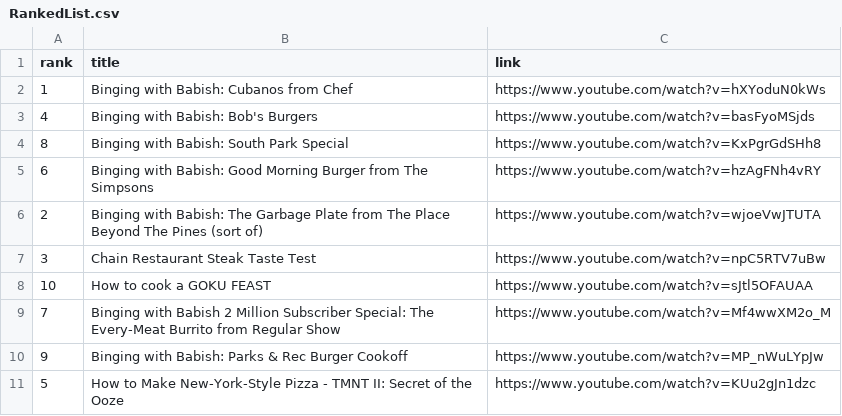
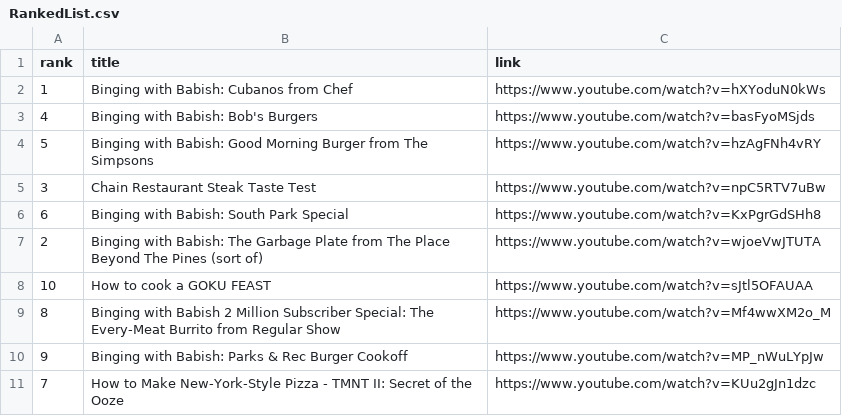
Before and after one commit to dteck/YTSentiment, a CSV file: RankedList.csv, drawn as a sheet.

```diff
--- a/RankedList.csv
+++ b/RankedList.csv
@@ -3,9 +3,9 @@
 4,"Binging with Babish: Bob's Burgers","https://www.youtube.com/watch?v=basFyoMSjds"
-8,"Binging with Babish: South Park Special","https://www.youtube.com/watch?v=KxPgrGdSHh8"
-6,"Binging with Babish: Good Morning Burger from The Simpsons","https://www.youtube.com/watch?v=hzAgFNh4vRY"
+5,"Binging with Babish: Good Morning Burger from The Simpsons","https://www.youtube.com/watch?v=hzAgFNh4vRY"
+3,"Chain Restaurant Steak Taste Test","https://www.youtube.com/watch?v=npC5RTV7uBw"
+6,"Binging with Babish: South Park Special","https://www.youtube.com/watch?v=KxPgrGdSHh8"
 2,"Binging with Babish: The Garbage Plate from The Place Beyond The Pines (sort of)","https://www.youtube.com/watch?v=wjoeVwJTUTA"
-3,"Chain Restaurant Steak Taste Test","https://www.youtube.com/watch?v=npC5RTV7uBw"
 10,"How to cook a GOKU FEAST","https://www.youtube.com/watch?v=sJtl5OFAUAA"
-7,"Binging with Babish 2 Million Subscriber Special: The Every-Meat Burrito from Regular Show","https://www.youtube.com/watch?v=Mf4wwXM2o_M"
+8,"Binging with Babish 2 Million Subscriber Special: The Every-Meat Burrito from Regular Show","https://www.youtube.com/watch?v=Mf4wwXM2o_M"
 9,"Binging with Babish: Parks & Rec Burger Cookoff","https://www.youtube.com/watch?v=MP_nWuLYpJw"
-5,"How to Make New-York-Style Pizza - TMNT II: Secret of the Ooze","https://www.youtube.com/watch?v=KUu2gJn1dzc"
+7,"How to Make New-York-Style Pizza - TMNT II: Secret of the Ooze","https://www.youtube.com/watch?v=KUu2gJn1dzc"
```
Also changed, not shown: 3 other files.
